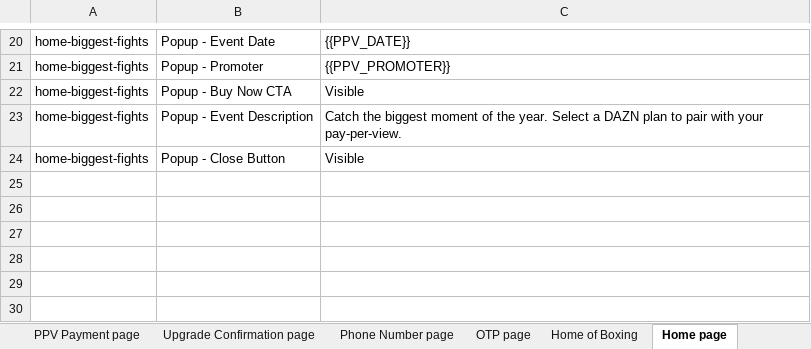
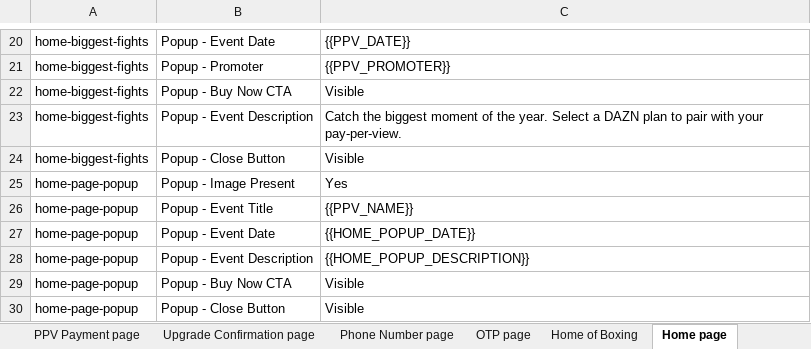
Before and after one commit to gopi-sanagapalli/PPV-End-to-End-Automation, an Excel workbook: data/PPV_Input.xlsx, sheet Home page, drawn as a sheet; only a part is shown, gaps mark what is left out; values as stored, in another font and other column widths than the file's, no borders; the diff names each change by its address in the sheet, - before the commit and + after, or states it on an @@ line.

Commit message:
chore: update PPV_Input.xlsx with manual field adjustments for this branch

```diff
--- a/data/PPV_Input.xlsx (sheet Home page)
+++ b/data/PPV_Input.xlsx (sheet Home page)
+row 25: home-page-popup | Popup - Image Present | Yes
+row 26: home-page-popup | Popup - Event Title | {{PPV_NAME}}
+row 27: home-page-popup | Popup - Event Date | {{HOME_POPUP_DATE}}
+row 28: home-page-popup | Popup - Event Description | {{HOME_POPUP_DESCRIPTION}}
+row 29: home-page-popup | Popup - Buy Now CTA | Visible
+row 30: home-page-popup | Popup - Close Button | Visible
```
